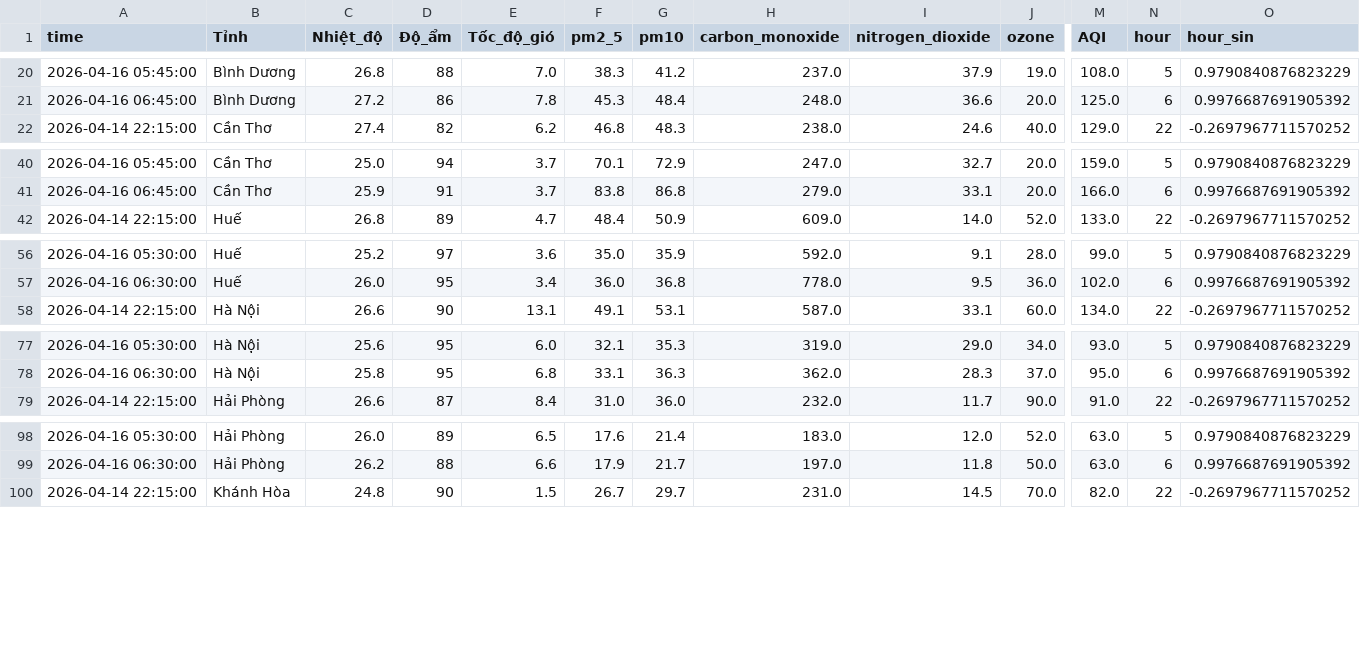
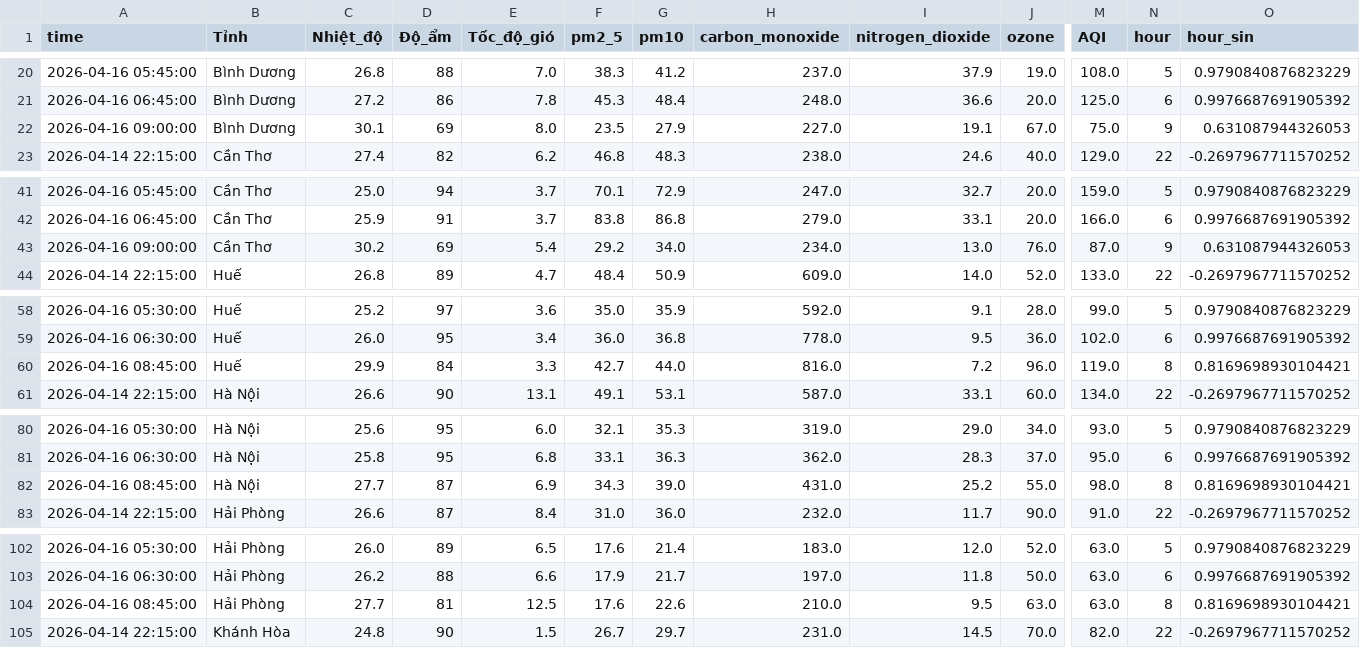
Before and after one commit to Aza126/AQI_Dashboard, a CSV file: processed_aqi_data.csv, drawn as a sheet; only a part is shown, gaps mark what is left out; rows hold the shown columns only; the diff covers the shown part only; the diff names each change by its address in the sheet, - before the commit and + after, or states it on an @@ line.

```diff
--- a/processed_aqi_data.csv
+++ b/processed_aqi_data.csv
+row 22: 2026-04-16 09:00:00 | Bình Dương | 30.1 | 69 | 8.0 | 23.5 | 27.9 | 227.0 | 19.1 | 67.0 | 75.0 | 9 | 0.631087944326053
+row 43: 2026-04-16 09:00:00 | Cần Thơ | 30.2 | 69 | 5.4 | 29.2 | 34.0 | 234.0 | 13.0 | 76.0 | 87.0 | 9 | 0.631087944326053
+row 60: 2026-04-16 08:45:00 | Huế | 29.9 | 84 | 3.3 | 42.7 | 44.0 | 816.0 | 7.2 | 96.0 | 119.0 | 8 | 0.8169698930104421
+row 82: 2026-04-16 08:45:00 | Hà Nội | 27.7 | 87 | 6.9 | 34.3 | 39.0 | 431.0 | 25.2 | 55.0 | 98.0 | 8 | 0.8169698930104421
+row 104: 2026-04-16 08:45:00 | Hải Phòng | 27.7 | 81 | 12.5 | 17.6 | 22.6 | 210.0 | 9.5 | 63.0 | 63.0 | 8 | 0.8169698930104421
```
Also changed, not shown: 6 added rows elsewhere in this file, raw_aqi_data.csv.
